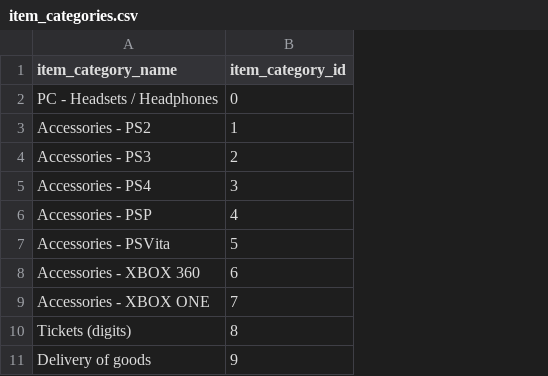
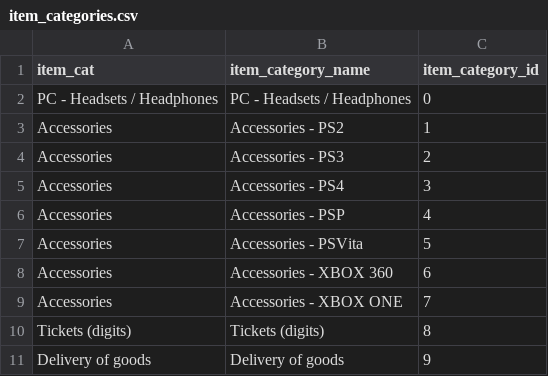
Before and after one commit to SabeehRaza-DS/FutureSales_Project, a CSV file: 00-Input/item_categories.csv, drawn as a sheet; only a part is shown; the diff names each change by its address in the sheet, - before the commit and + after, or states it on an @@ line.

```diff
--- a/00-Input/item_categories.csv
+++ b/00-Input/item_categories.csv
+column A (item_cat), rows 2-11: PC - Headsets / Headphones | Accessories | Accessories | Accessories | Accessories | Accessories | Accessories | Accessories | Tickets (digits) | Delivery of goods
```
Also changed, not shown: 00-Input/shops.csv, 1 other file.
